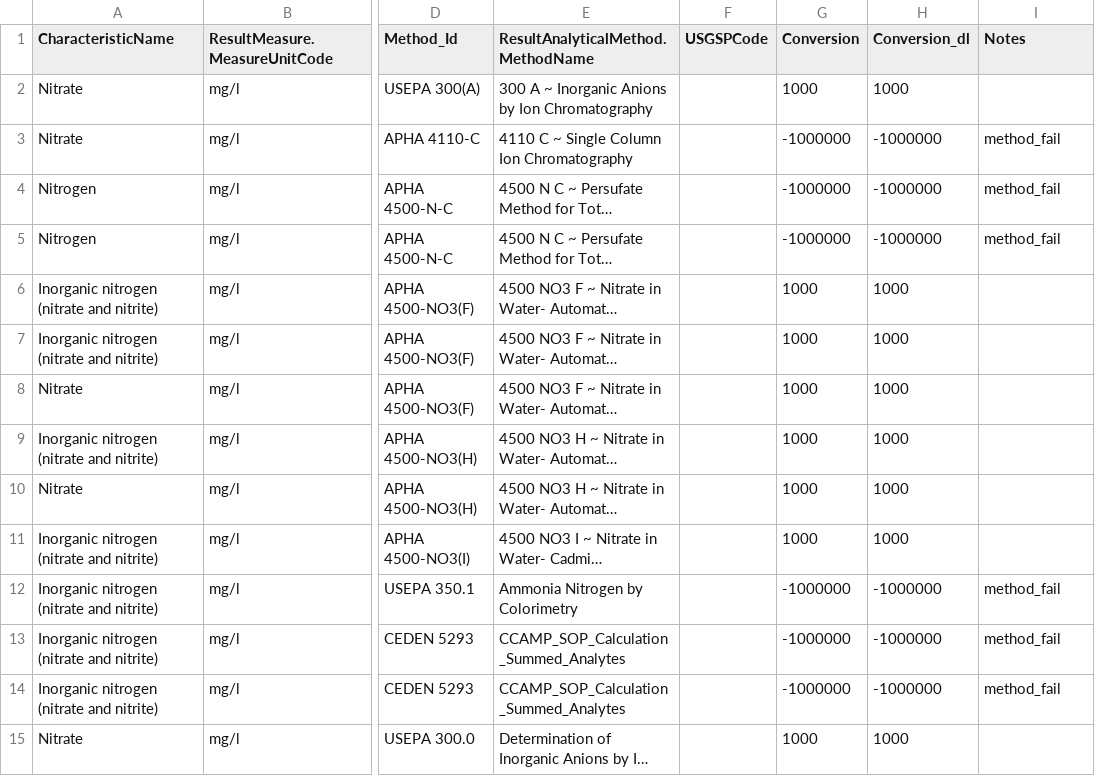
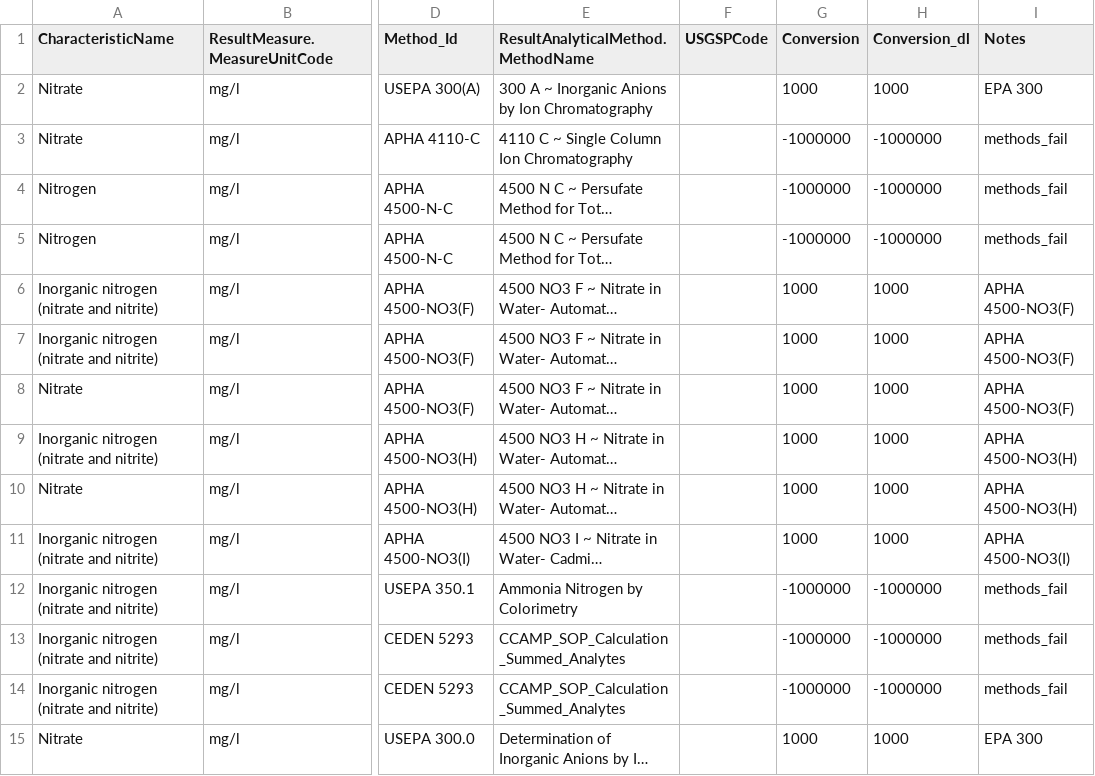
Before and after one commit to cont-limno/lagos_database, a CSV file: conversion_files/NO3_Methods_Conversion.csv, drawn as a sheet; only a part is shown, gaps mark what is left out; long unchanged cells end in …; the diff covers the shown part only; the diff names each change by its address in the sheet, - before the commit and + after, or states it on an @@ line.

Commit message:
Update NO3_Methods_Conversion.csv
Tidied notes and consistency

```diff
--- a/conversion_files/NO3_Methods_Conversion.csv
+++ b/conversion_files/NO3_Methods_Conversion.csv
-I2 (Notes): (empty)
+I2 (Notes): EPA 300
-I3:I5 (Notes): method_fail
+I3:I5 (Notes): methods_fail
-I6:I8 (Notes): (empty)
+I6:I8 (Notes): APHA 4500-NO3(F)
-I9:I10 (Notes): (empty)
+I9:I10 (Notes): APHA 4500-NO3(H)
-I11 (Notes): (empty)
+I11 (Notes): APHA 4500-NO3(I)
-I12:I14 (Notes): method_fail
+I12:I14 (Notes): methods_fail
-I15 (Notes): (empty)
+I15 (Notes): EPA 300
```
Also changed, not shown: 173 edited cells elsewhere in this file.
